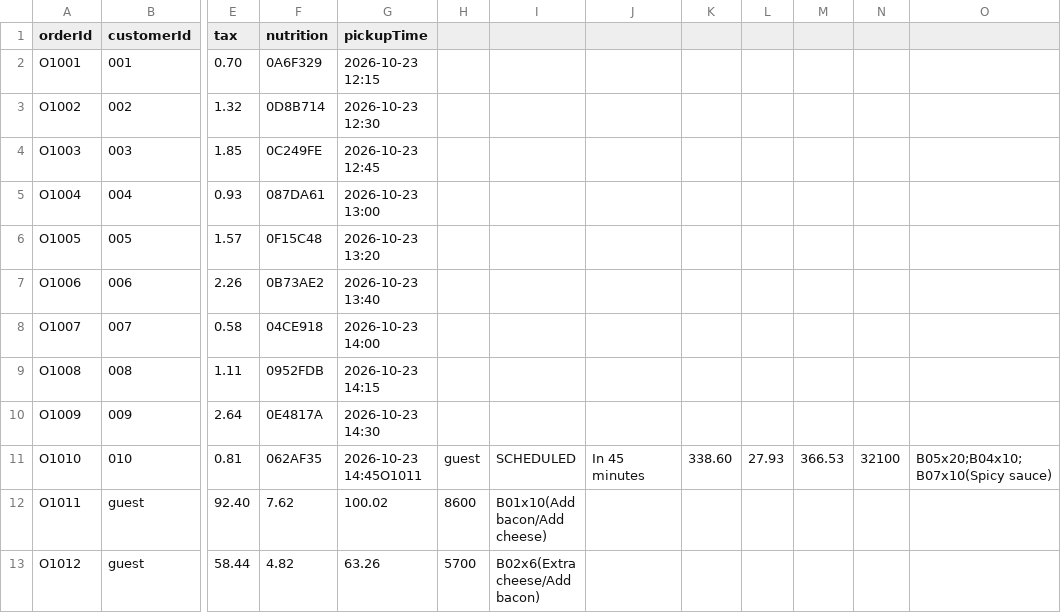
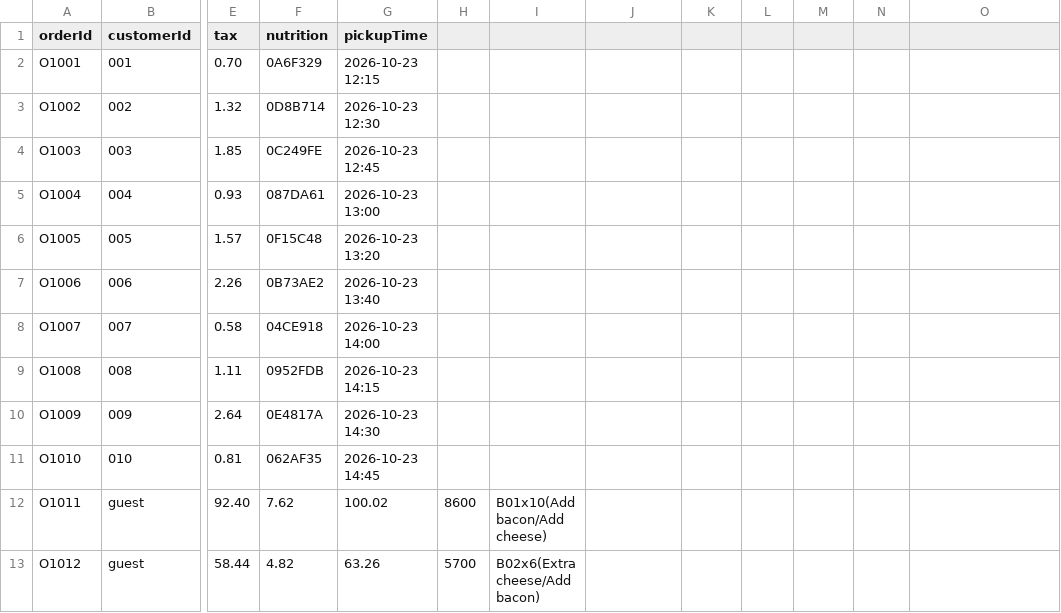
Before and after one commit to odeluna/GoodBurger, a CSV file: data/orders.csv, drawn as a sheet; only a part is shown, gaps mark what is left out; the diff names each change by its address in the sheet, - before the commit and + after, or states it on an @@ line.

```diff
--- a/data/orders.csv
+++ b/data/orders.csv
-G11 (pickupTime): 2026-10-23 14:45O1011
+G11 (pickupTime): 2026-10-23 14:45
-H11: guest
+H11: (empty)
-I11: SCHEDULED
+I11: (empty)
-J11: In 45 minutes
+J11: (empty)
-K11: 338.60
+K11: (empty)
-L11: 27.93
+L11: (empty)
-M11: 366.53
+M11: (empty)
-N11: 32100
+N11: (empty)
-O11: B05x20;B04x10;B07x10(Spicy sauce)
+O11: (empty)
```
Also changed, not shown: data/modifiers.csv, 30 other files.
